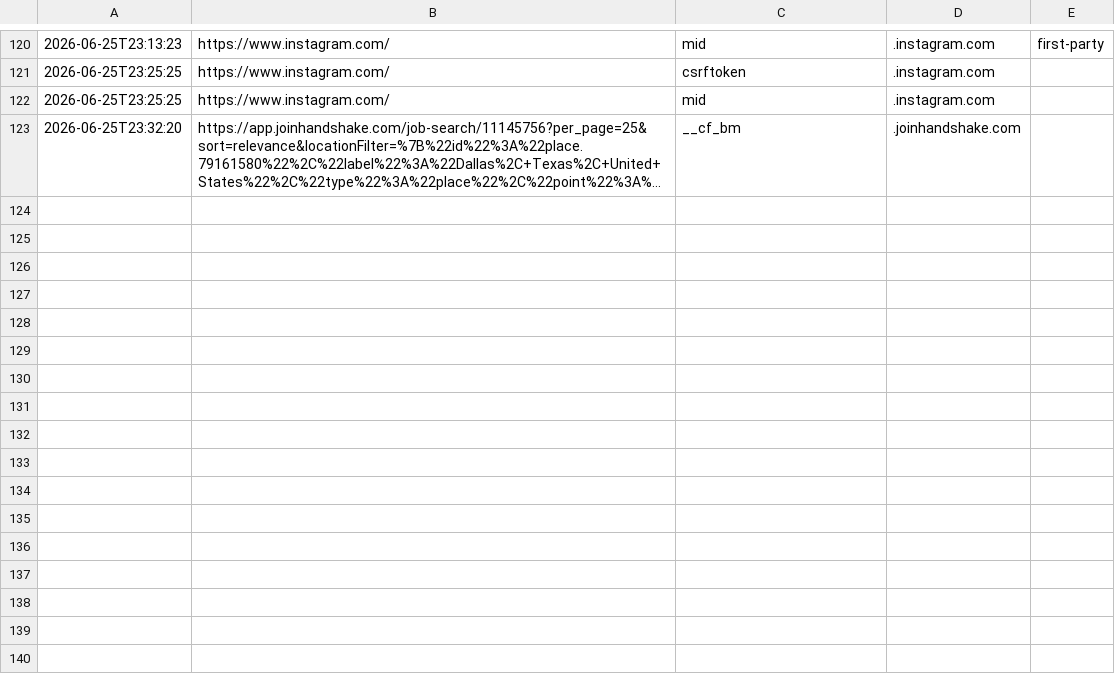
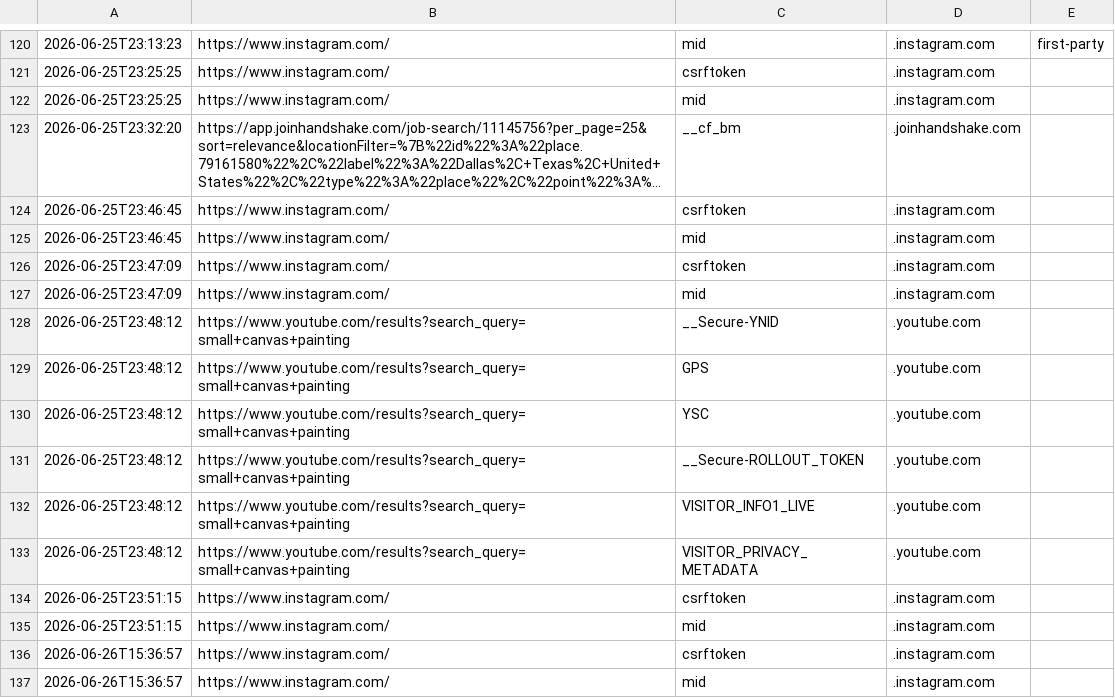
Before and after one commit to MayTulshibagwale/privacy-shield-auditor, a CSV file: tracking_cookies_log.csv, drawn as a sheet; only a part is shown, gaps mark what is left out; long unchanged cells end in …; the diff names each change by its address in the sheet, - before the commit and + after, or states it on an @@ line.

```diff
--- a/tracking_cookies_log.csv
+++ b/tracking_cookies_log.csv
+row 124: 2026-06-25T23:46:45 | https://www.instagram.com/ | csrftoken | .instagram.com
+row 125: 2026-06-25T23:46:45 | https://www.instagram.com/ | mid | .instagram.com
+row 126: 2026-06-25T23:47:09 | https://www.instagram.com/ | csrftoken | .instagram.com
+row 127: 2026-06-25T23:47:09 | https://www.instagram.com/ | mid | .instagram.com
+row 128: 2026-06-25T23:48:12 | https://www.youtube.com/results?search_query=small+canvas+painting | __Secure-YNID | .youtube.com
+row 129: 2026-06-25T23:48:12 | https://www.youtube.com/results?search_query=small+canvas+painting | GPS | .youtube.com
+row 130: 2026-06-25T23:48:12 | https://www.youtube.com/results?search_query=small+canvas+painting | YSC | .youtube.com
+row 131: 2026-06-25T23:48:12 | https://www.youtube.com/results?search_query=small+canvas+painting | __Secure-ROLLOUT_TOKEN | .youtube.com
+row 132: 2026-06-25T23:48:12 | https://www.youtube.com/results?search_query=small+canvas+painting | VISITOR_INFO1_LIVE | .youtube.com
+row 133: 2026-06-25T23:48:12 | https://www.youtube.com/results?search_query=small+canvas+painting | VISITOR_PRIVACY_METADATA | .youtube.com
+row 134: 2026-06-25T23:51:15 | https://www.instagram.com/ | csrftoken | .instagram.com
+row 135: 2026-06-25T23:51:15 | https://www.instagram.com/ | mid | .instagram.com
+row 136: 2026-06-26T15:36:57 | https://www.instagram.com/ | csrftoken | .instagram.com
+row 137: 2026-06-26T15:36:57 | https://www.instagram.com/ | mid | .instagram.com
```
Also changed, not shown: privacy_links_log.csv, 1 other file.
